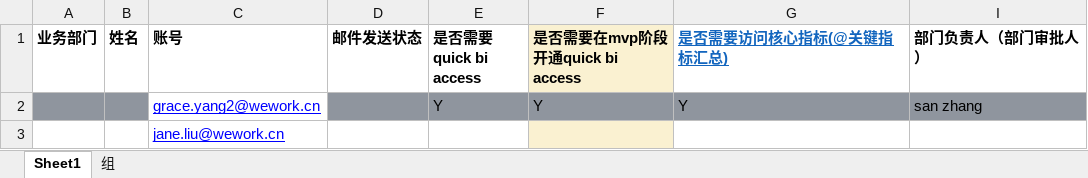
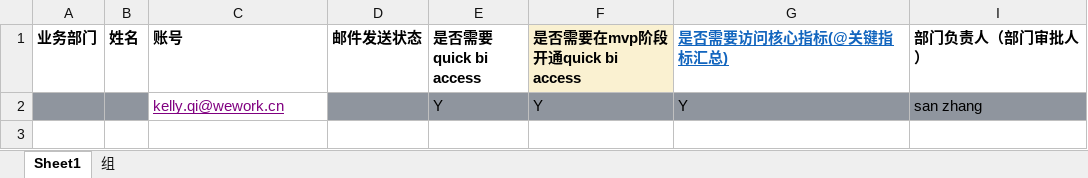
Before and after one commit to wealink/go-aliyun, an Excel workbook: aliyun_user/QuickBI用户分组.xlsx, sheet Sheet1, drawn as a sheet; values as stored, in another font and other column widths than the file's, no borders; conditional formats not drawn; the diff names each change by its address in the sheet, - before the commit and + after, or states it on an @@ line.

```diff
--- a/aliyun_user/QuickBI用户分组.xlsx (sheet Sheet1)
+++ b/aliyun_user/QuickBI用户分组.xlsx (sheet Sheet1)
-C2 (账号): grace.yang2@wework.cn
+C2 (账号): kelly.qi@wework.cn
-C2 text colour: #0000FF
+C2 text colour: #800080
-row 3:  |  | jane.liu@wework.cn
```
Also changed, not shown: 4 other files.
